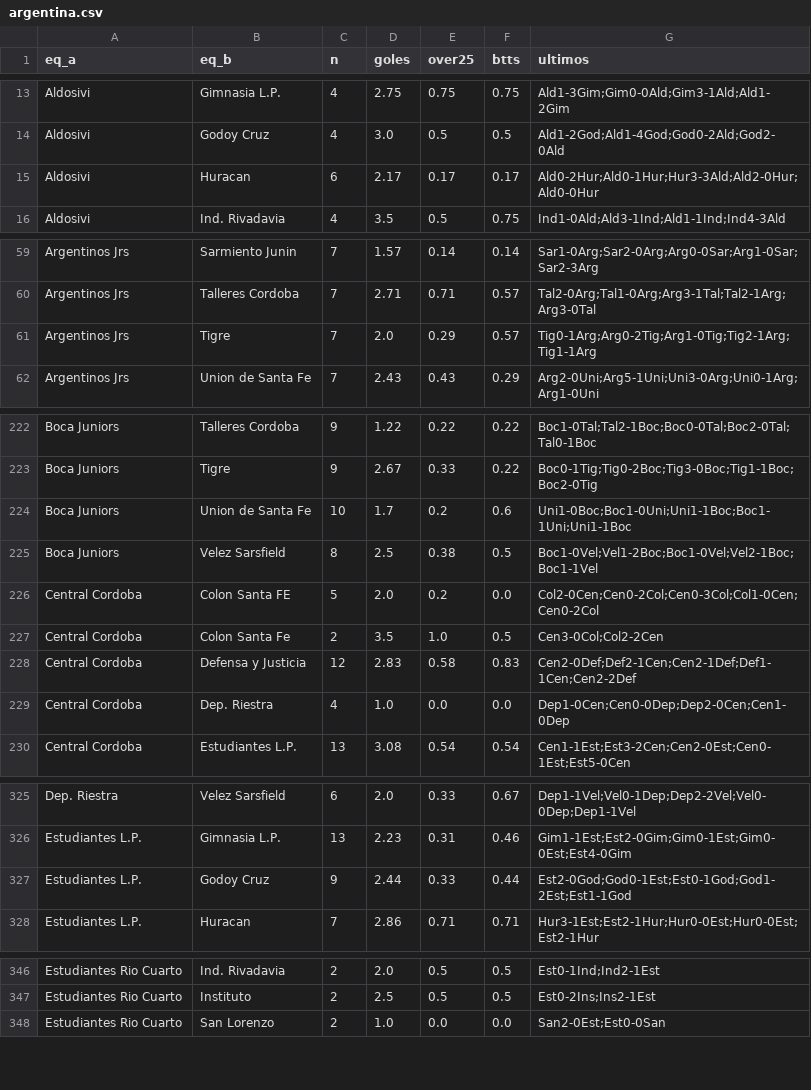
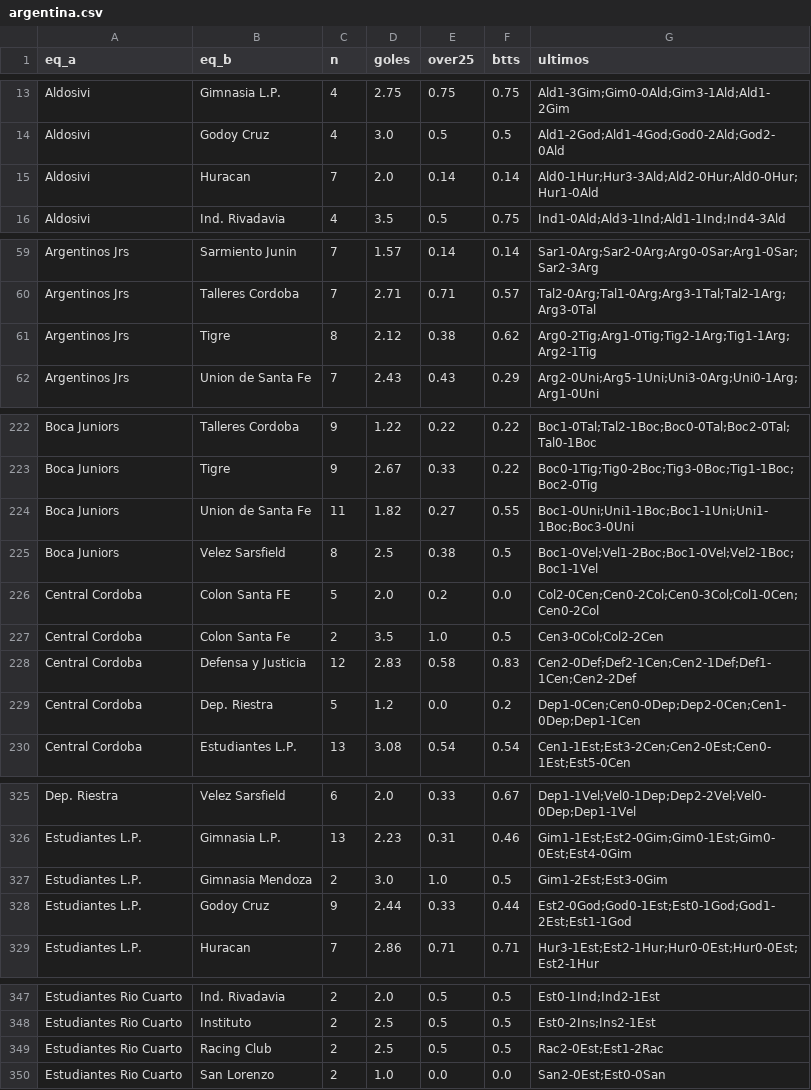
Before and after one commit to iqer175/datos-futbol, a CSV file: datos/h2h/argentina.csv, drawn as a sheet; only a part is shown, gaps mark what is left out; the diff covers the shown part only.

```diff
--- a/datos/h2h/argentina.csv
+++ b/datos/h2h/argentina.csv
@@ -14,3 +14,3 @@ Aldosivi,Gimnasia L.P.,4,2.75,0.75,0.75,Ald1-3Gim;Gim0-0Ald;Gim3-1Ald;Ald1-2Gim
 Aldosivi,Godoy Cruz,4,3.0,0.5,0.5,Ald1-2God;Ald1-4God;God0-2Ald;God2-0Ald
-Aldosivi,Huracan,6,2.17,0.17,0.17,Ald0-2Hur;Ald0-1Hur;Hur3-3Ald;Ald2-0Hur;Ald0-0Hur
+Aldosivi,Huracan,7,2.0,0.14,0.14,Ald0-1Hur;Hur3-3Ald;Ald2-0Hur;Ald0-0Hur;Hur1-0Ald
 Aldosivi,Ind. Rivadavia,4,3.5,0.5,0.75,Ind1-0Ald;Ald3-1Ind;Ald1-1Ind;Ind4-3Ald
@@ -60,3 +60,3 @@ Argentinos Jrs,Sarmiento Junin,7,1.57,0.14,0.14,Sar1-0Arg;Sar2-0Arg;Arg0-0Sar;Ar
 Argentinos Jrs,Talleres Cordoba,7,2.71,0.71,0.57,Tal2-0Arg;Tal1-0Arg;Arg3-1Tal;Tal2-1Arg;Arg3-0Tal
-Argentinos Jrs,Tigre,7,2.0,0.29,0.57,Tig0-1Arg;Arg0-2Tig;Arg1-0Tig;Tig2-1Arg;Tig1-1Arg
+Argentinos Jrs,Tigre,8,2.12,0.38,0.62,Arg0-2Tig;Arg1-0Tig;Tig2-1Arg;Tig1-1Arg;Arg2-1Tig
 Argentinos Jrs,Union de Santa Fe,7,2.43,0.43,0.29,Arg2-0Uni;Arg5-1Uni;Uni3-0Arg;Uni0-1Arg;Arg1-0Uni
@@ -223,3 +223,3 @@ Boca Juniors,Talleres Cordoba,9,1.22,0.22,0.22,Boc1-0Tal;Tal2-1Boc;Boc0-0Tal;Boc
 Boca Juniors,Tigre,9,2.67,0.33,0.22,Boc0-1Tig;Tig0-2Boc;Tig3-0Boc;Tig1-1Boc;Boc2-0Tig
-Boca Juniors,Union de Santa Fe,10,1.7,0.2,0.6,Uni1-0Boc;Boc1-0Uni;Uni1-1Boc;Boc1-1Uni;Uni1-1Boc
+Boca Juniors,Union de Santa Fe,11,1.82,0.27,0.55,Boc1-0Uni;Uni1-1Boc;Boc1-1Uni;Uni1-1Boc;Boc3-0Uni
 Boca Juniors,Velez Sarsfield,8,2.5,0.38,0.5,Boc1-0Vel;Vel1-2Boc;Boc1-0Vel;Vel2-1Boc;Boc1-1Vel
@@ -228,3 +228,3 @@ Central Cordoba,Colon Santa Fe,2,3.5,1.0,0.5,Cen3-0Col;Col2-2Cen
 Central Cordoba,Defensa y Justicia,12,2.83,0.58,0.83,Cen2-0Def;Def2-1Cen;Cen2-1Def;Def1-1Cen;Cen2-2Def
-Central Cordoba,Dep. Riestra,4,1.0,0.0,0.0,Dep1-0Cen;Cen0-0Dep;Dep2-0Cen;Cen1-0Dep
+Central Cordoba,Dep. Riestra,5,1.2,0.0,0.2,Dep1-0Cen;Cen0-0Dep;Dep2-0Cen;Cen1-0Dep;Dep1-1Cen
 Central Cordoba,Estudiantes L.P.,13,3.08,0.54,0.54,Cen1-1Est;Est3-2Cen;Cen2-0Est;Cen0-1Est;Est5-0Cen
@@ -326,2 +326,3 @@ Dep. Riestra,Velez Sarsfield,6,2.0,0.33,0.67,Dep1-1Vel;Vel0-1Dep;Dep2-2Vel;Vel0-
 Estudiantes L.P.,Gimnasia L.P.,13,2.23,0.31,0.46,Gim1-1Est;Est2-0Gim;Gim0-1Est;Gim0-0Est;Est4-0Gim
+Estudiantes L.P.,Gimnasia Mendoza,2,3.0,1.0,0.5,Gim1-2Est;Est3-0Gim
 Estudiantes L.P.,Godoy Cruz,9,2.44,0.33,0.44,Est2-0God;God0-1Est;Est0-1God;God1-2Est;Est1-1God
@@ -347,2 +348,3 @@ Estudiantes Rio Cuarto,Ind. Rivadavia,2,2.0,0.5,0.5,Est0-1Ind;Ind2-1Est
 Estudiantes Rio Cuarto,Instituto,2,2.5,0.5,0.5,Est0-2Ins;Ins2-1Est
+Estudiantes Rio Cuarto,Racing Club,2,2.5,0.5,0.5,Rac2-0Est;Est1-2Rac
 Estudiantes Rio Cuarto,San Lorenzo,2,1.0,0.0,0.0,San2-0Est;Est0-0San
```
Also changed, not shown: 40 edited cells elsewhere in this file, datos/agregados/equipos_bundesliga.csv, datos/agregados/equipos_portugal.csv, 33 other files.
